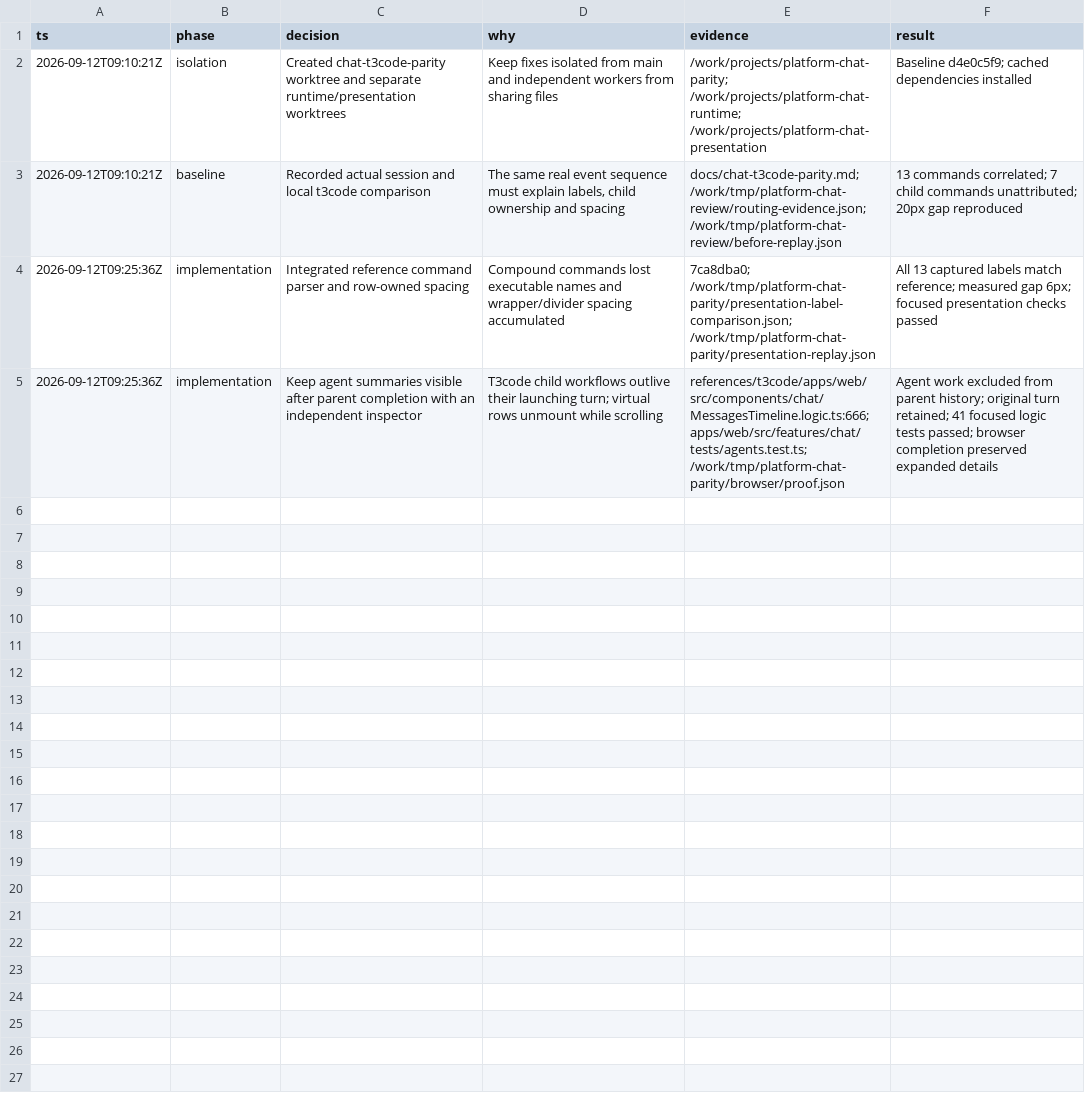
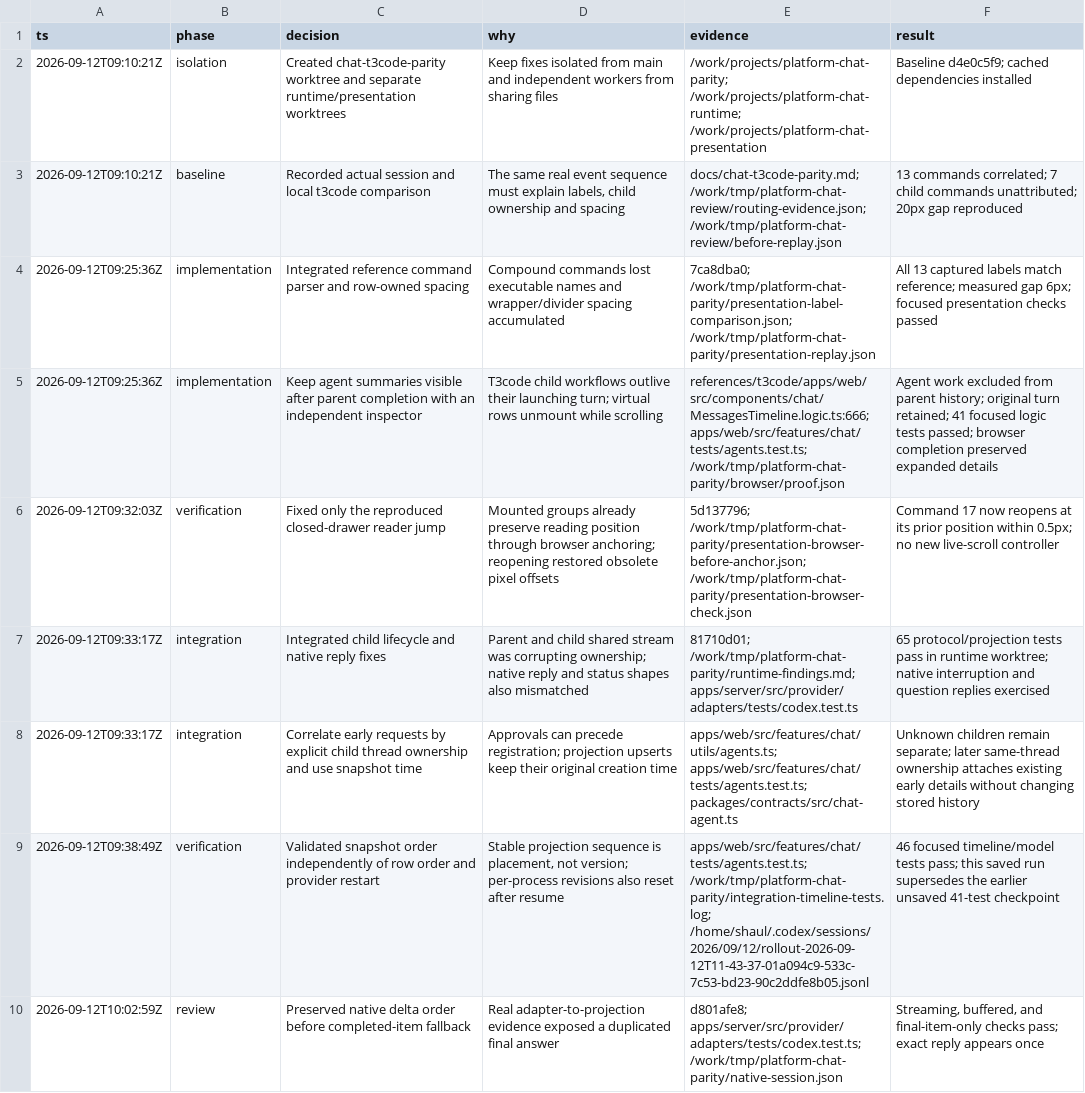
Before and after one commit to ShaulLavo/fregat, a TSV file: docs/chat-t3code-decisions.tsv, drawn as a sheet; only a part is shown; the diff covers the shown part only; the diff names each change by its address in the sheet, - before the commit and + after, or states it on an @@ line.

Commit message:
Complete chat agent state and workspace image verification

```diff
--- a/docs/chat-t3code-decisions.tsv
+++ b/docs/chat-t3code-decisions.tsv
+row 6: 2026-09-12T09:32:03Z | verification | Fixed only the reproduced closed-drawer reader jump | Mounted groups already preserve reading position through browser anchoring; reopening restored obsolete pixel offsets | 5d137796; /work/tmp/platform-chat-parity/presentation-browser-before-anchor.json; /work/tmp/platform-chat-parity/presentation-browser-check.json | Command 17 now reopens at its prior position within 0.5px; no new live-scroll controller
+row 7: 2026-09-12T09:33:17Z | integration | Integrated child lifecycle and native reply fixes | Parent and child shared stream was corrupting ownership; native reply and status shapes also mismatched | 81710d01; /work/tmp/platform-chat-parity/runtime-findings.md; apps/server/src/provider/adapters/tests/codex.test.ts | 65 protocol/projection tests pass in runtime worktree; native interruption and question replies exercised
+row 8: 2026-09-12T09:33:17Z | integration | Correlate early requests by explicit child thread ownership and use snapshot time | Approvals can precede registration; projection upserts keep their original creation time | apps/web/src/features/chat/utils/agents.ts; apps/web/src/features/chat/tests/agents.test.ts; packages/contracts/src/chat-agent.ts | Unknown children remain separate; later same-thread ownership attaches existing early details without changing stored history
+row 9: 2026-09-12T09:38:49Z | verification | Validated snapshot order independently of row order and provider restart | Stable projection sequence is placement, not version; per-process revisions also reset after resume | apps/web/src/features/chat/tests/agents.test.ts; /work/tmp/platform-chat-parity/integration-timeline-tests.log; /home/shaul/.codex/sessions/2026/09/12/rollout-2026-09-12T11-43-37-01a094c9-533c-7c53-bd23-90c2ddfe8b05.jsonl | 46 focused timeline/model tests pass; this saved run supersedes the earlier unsaved 41-test checkpoint
+row 10: 2026-09-12T10:02:59Z | review | Preserved native delta order before completed-item fallback | Real adapter-to-projection evidence exposed a duplicated final answer | d801afe8; apps/server/src/provider/adapters/tests/codex.test.ts; /work/tmp/platform-chat-parity/native-session.json | Streaming, buffered, and final-item-only checks pass; exact reply appears once
```
Also changed, not shown: 4 added rows elsewhere in this file, 10 other files.
